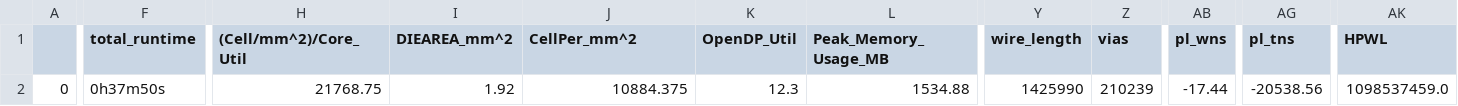
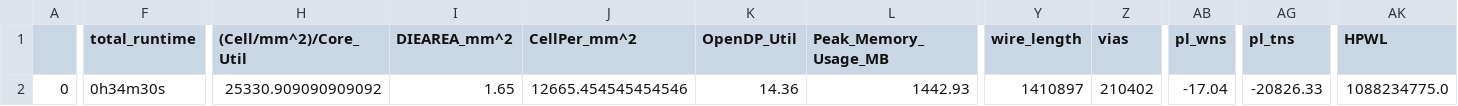
Before and after one commit to navan93/riscduino, a CSV file: signoff/syntacore/final_summary_report.csv, drawn as a sheet; only a part is shown, gaps mark what is left out; the diff covers the shown part only; the diff names each change by its address in the sheet, - before the commit and + after, or states it on an @@ line.

```diff
--- a/signoff/syntacore/final_summary_report.csv
+++ b/signoff/syntacore/final_summary_report.csv
-F2 (total_runtime): 0h37m50s
+F2 (total_runtime): 0h34m30s
-H2 ((Cell/mm^2)/Core_Util): 21768.75
+H2 ((Cell/mm^2)/Core_Util): 25330.909090909092
-I2 (DIEAREA_mm^2): 1.92
+I2 (DIEAREA_mm^2): 1.65
-J2 (CellPer_mm^2): 10884.375
+J2 (CellPer_mm^2): 12665.454545454546
-K2 (OpenDP_Util): 12.3
+K2 (OpenDP_Util): 14.36
-L2 (Peak_Memory_Usage_MB): 1534.88
+L2 (Peak_Memory_Usage_MB): 1442.93
-Y2 (wire_length): 1425990
+Y2 (wire_length): 1410897
-Z2 (vias): 210239
+Z2 (vias): 210402
-AB2 (pl_wns): -17.44
+AB2 (pl_wns): -17.04
-AG2 (pl_tns): -20538.56
+AG2 (pl_tns): -20826.33
-AK2 (HPWL): 1098537459.0
+AK2 (HPWL): 1088234775.0
```
Also changed, not shown: 8 edited cells elsewhere in this file, signoff/pinmux/final_summary_report.csv, signoff/uart_i2cm_usb_spi/final_summary_report.csv, 30 other files.
